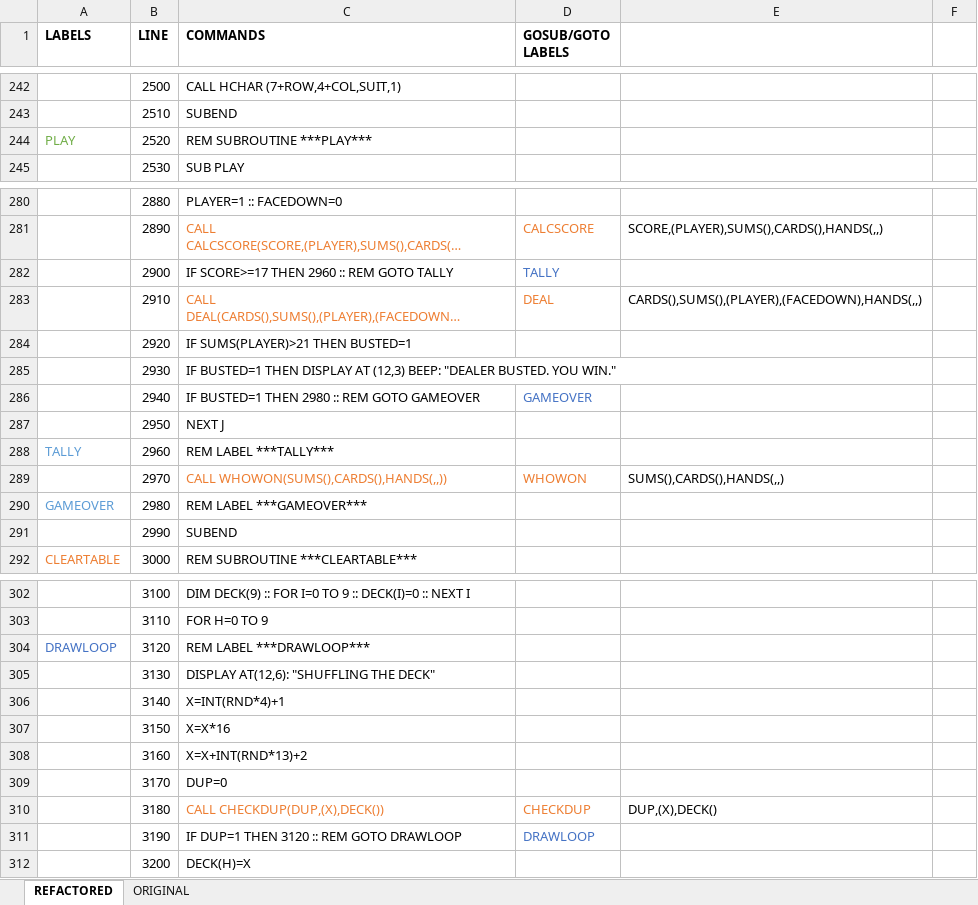
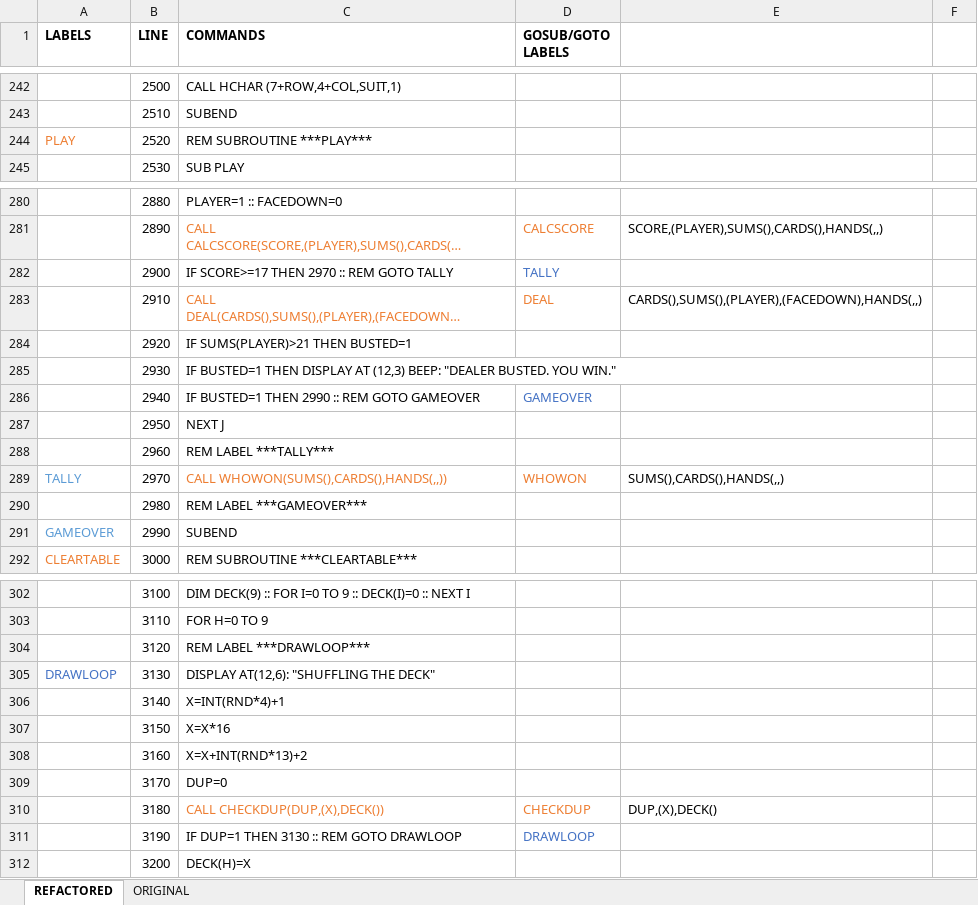
Before and after one commit to seanwo/ti994a, an Excel workbook: blackjack.xlsx, sheet REFACTORED, drawn as a sheet; only a part is shown, gaps mark what is left out; long unchanged cells end in …; values as stored, in another font and other column widths than the file's, no borders; the diff covers the shown part only; the diff names each change by its address in the sheet, - before the commit and + after, or states it on an @@ line.

```diff
--- a/blackjack.xlsx (sheet REFACTORED)
+++ b/blackjack.xlsx (sheet REFACTORED)
-A244 text colour: #70AD47
+A244 text colour: #ED7D31
-C282 (COMMANDS): IF SCORE>=17 THEN 2960 :: REM GOTO TALLY
+C282 (COMMANDS): IF SCORE>=17 THEN 2970 :: REM GOTO TALLY
-C286 (COMMANDS): IF BUSTED=1 THEN 2980 :: REM GOTO GAMEOVER
+C286 (COMMANDS): IF BUSTED=1 THEN 2990 :: REM GOTO GAMEOVER
-A288 (LABELS): TALLY
+A288 (LABELS): (empty)
-A289 (LABELS): (empty)
+A289 (LABELS): TALLY
-A290 (LABELS): GAMEOVER
+A290 (LABELS): (empty)
-A291 (LABELS): (empty)
+A291 (LABELS): GAMEOVER
-A304 (LABELS): DRAWLOOP
+A304 (LABELS): (empty)
-A305 (LABELS): (empty)
+A305 (LABELS): DRAWLOOP
-C311 (COMMANDS): IF DUP=1 THEN 3120 :: REM GOTO DRAWLOOP
+C311 (COMMANDS): IF DUP=1 THEN 3130 :: REM GOTO DRAWLOOP
```
Also changed, not shown: 14 edited cells elsewhere in this sheet, formulas that keep their value, 4 other files.
